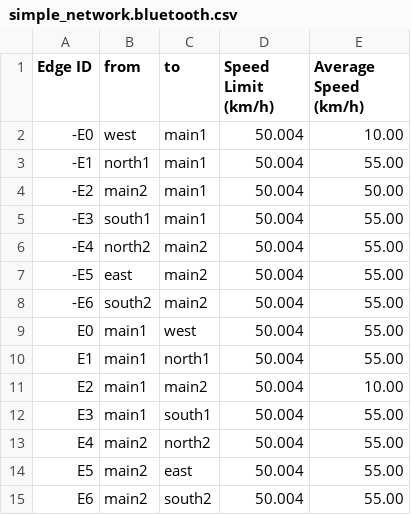
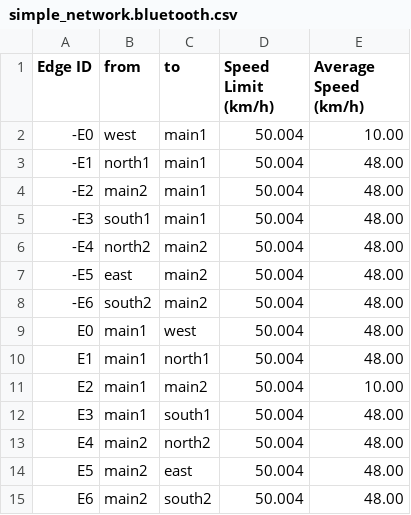
Before and after one commit to HelloCodeLuc/traffic_optimization, a CSV file: NETWORKS/simple_network/simple_network.bluetooth.csv, drawn as a sheet.

Commit message:
some cleanup and also fixed issue with greenlight timings not showing for simple_networks plot

```diff
--- a/NETWORKS/simple_network/simple_network.bluetooth.csv
+++ b/NETWORKS/simple_network/simple_network.bluetooth.csv
@@ -2,14 +2,14 @@ Edge ID,from,to,Speed Limit (km/h),Average Speed (km/h)
 -E0,west,main1,50.004,10.00
--E1,north1,main1,50.004,55.00
--E2,main2,main1,50.004,50.00
--E3,south1,main1,50.004,55.00
--E4,north2,main2,50.004,55.00
--E5,east,main2,50.004,55.00
--E6,south2,main2,50.004,55.00
-E0,main1,west,50.004,55.00
-E1,main1,north1,50.004,55.00
+-E1,north1,main1,50.004,48.00
+-E2,main2,main1,50.004,48.00
+-E3,south1,main1,50.004,48.00
+-E4,north2,main2,50.004,48.00
+-E5,east,main2,50.004,48.00
+-E6,south2,main2,50.004,48.00
+E0,main1,west,50.004,48.00
+E1,main1,north1,50.004,48.00
 E2,main1,main2,50.004,10.00
-E3,main1,south1,50.004,55.00
-E4,main2,north2,50.004,55.00
-E5,main2,east,50.004,55.00
-E6,main2,south2,50.004,55.00
+E3,main1,south1,50.004,48.00
+E4,main2,north2,50.004,48.00
+E5,main2,east,50.004,48.00
+E6,main2,south2,50.004,48.00
```
Also changed, not shown: 4 other files.
